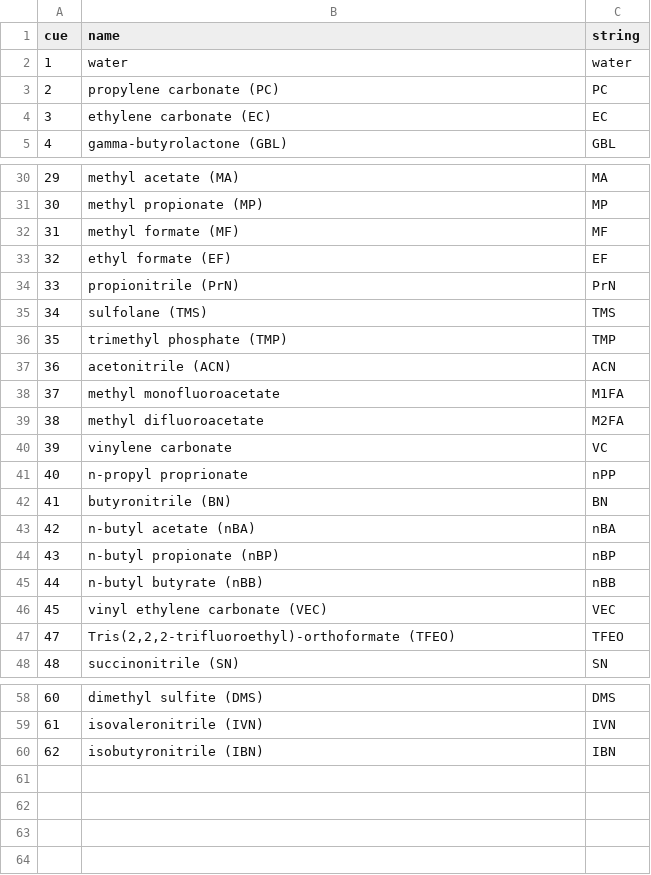
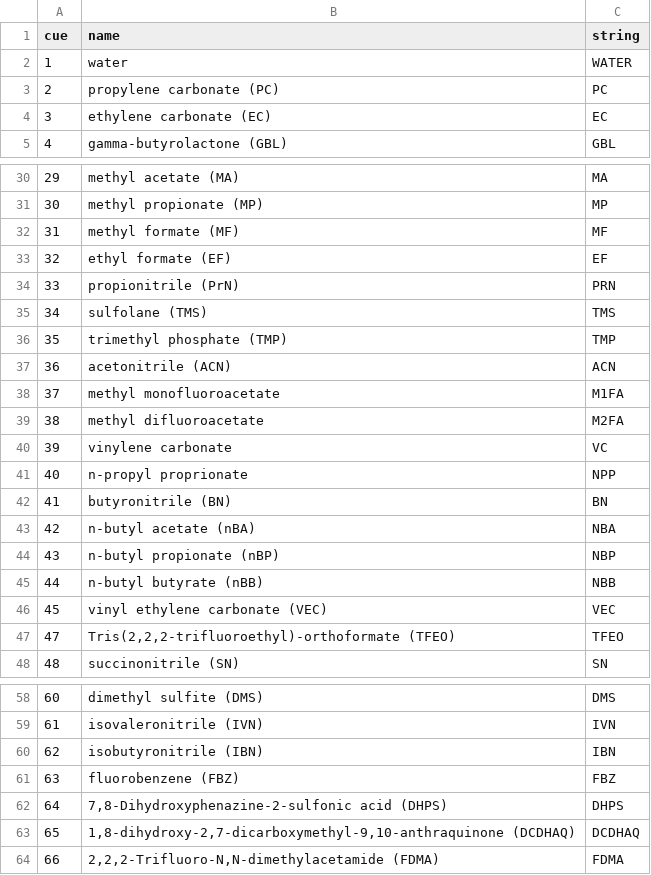
Before and after one commit to RidgetopGroupInc/AEM-API, a CSV file: data/AEM_solvents.csv, drawn as a sheet; only a part is shown, gaps mark what is left out.

```diff
--- a/data/AEM_solvents.csv
+++ b/data/AEM_solvents.csv
@@ -1,3 +1,3 @@
 cue,name,string
-1, water,water
+1, water,WATER
 2, propylene carbonate (PC),PC
@@ -33,3 +33,3 @@ cue,name,string
 32, ethyl formate (EF),EF
-33, propionitrile (PrN),PrN
+33, propionitrile (PrN),PRN
 34, sulfolane (TMS),TMS
@@ -40,7 +40,7 @@ cue,name,string
 39,vinylene carbonate,VC
-40,n-propyl proprionate,nPP
+40,n-propyl proprionate,NPP
 41,butyronitrile (BN),BN
-42,n-butyl acetate (nBA), nBA
-43, n-butyl propionate (nBP), nBP
-44, n-butyl butyrate (nBB), nBB
+42,n-butyl acetate (nBA), NBA
+43, n-butyl propionate (nBP), NBP
+44, n-butyl butyrate (nBB), NBB
 45, vinyl ethylene carbonate (VEC), VEC
@@ -60 +60,5 @@ cue,name,string
 62, isobutyronitrile (IBN), IBN
+63, fluorobenzene (FBZ), FBZ
+64," 7,8-Dihydroxyphenazine-2-sulfonic acid (DHPS)", DHPS
+65," 1,8-dihydroxy-2,7-dicarboxymethyl-9,10-anthraquinone (DCDHAQ)", DCDHAQ
+66," 2,2,2-Trifluoro-N,N-dimethylacetamide (FDMA)", FDMA
```
Also changed, not shown: data/AEM_salts.csv, 27 other files.
